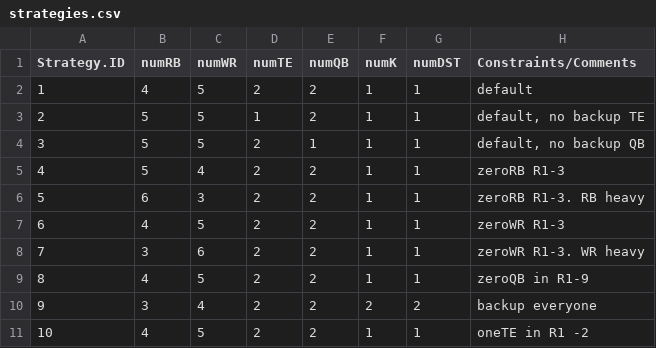
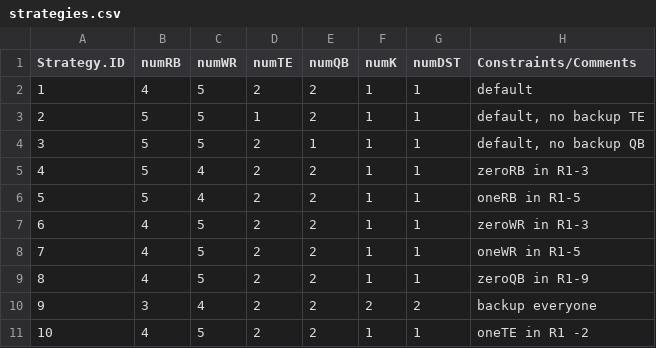
Before and after one commit to dlm1223/fantasy-football-optimization, a CSV file: strategies.csv, drawn as a sheet.

```diff
--- a/strategies.csv
+++ b/strategies.csv
@@ -4,6 +4,6 @@ Strategy.ID,numRB,numWR,numTE,numQB,numK,numDST,Constraints/Comments
 3,5,5,2,1,1,1,"default, no backup QB"
-4,5,4,2,2,1,1,zeroRB R1-3
-5,6,3,2,2,1,1,zeroRB R1-3. RB heavy
-6,4,5,2,2,1,1,zeroWR R1-3
-7,3,6,2,2,1,1,zeroWR R1-3. WR heavy
+4,5,4,2,2,1,1,zeroRB in R1-3
+5,5,4,2,2,1,1,oneRB in R1-5
+6,4,5,2,2,1,1,zeroWR in R1-3
+7,4,5,2,2,1,1,oneWR in R1-5
 8,4,5,2,2,1,1,zeroQB in R1-9
```
Also changed, not shown: 16 other files.
